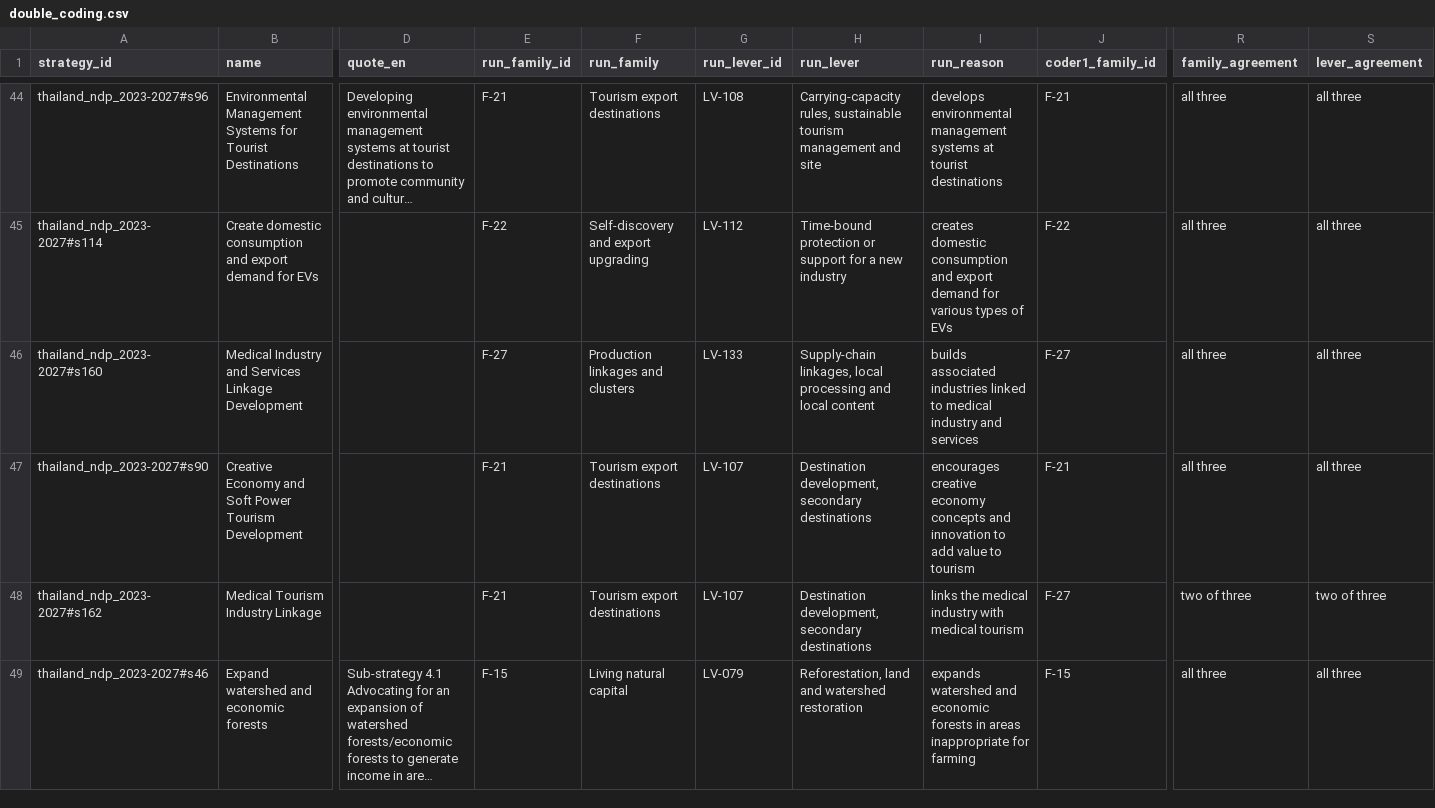
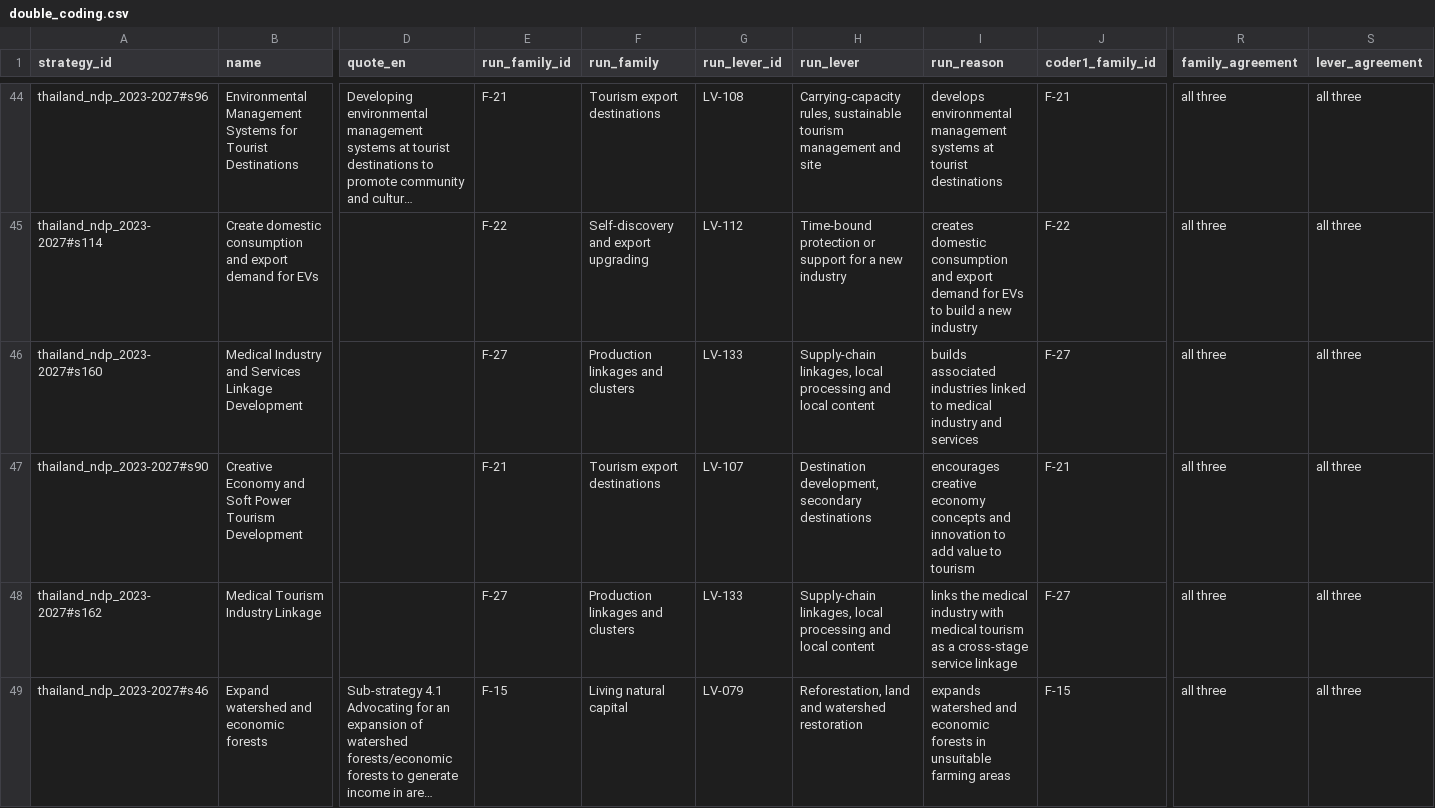
Before and after one commit to SebPasha/PVII_Golden_Response_Tree, a CSV file: tree/v4/thailand/plan_13th/double_coding.csv, drawn as a sheet; only a part is shown, gaps mark what is left out; long unchanged cells end in …; the diff covers the shown part only; the diff names each change by its address in the sheet, - before the commit and + after, or states it on an @@ line.

```diff
--- a/tree/v4/thailand/plan_13th/double_coding.csv
+++ b/tree/v4/thailand/plan_13th/double_coding.csv
-I45 (run_reason): …demand for various types of EVs
+I45 (run_reason): …demand for EVs to build a new industry
-E48 (run_family_id): F-21
+E48 (run_family_id): F-27
-F48 (run_family): Tourism export destinations
+F48 (run_family): Production linkages and clusters
-G48 (run_lever_id): LV-107
+G48 (run_lever_id): LV-133
-H48 (run_lever): Destination development, secondary destinations
+H48 (run_lever): Supply-chain linkages, local processing and local content
-I48 (run_reason): …medical tourism
+I48 (run_reason): …medical tourism as a cross-stage service linkage
-R48 (family_agreement): two of three
+R48 (family_agreement): all three
-S48 (lever_agreement): two of three
+S48 (lever_agreement): all three
-I49 (run_reason): …forests in areas inappropriate for farming
+I49 (run_reason): …forests in unsuitable farming areas
```
Also changed, not shown: 155 edited cells elsewhere in this file, tree/v4/levers_v4.csv, tree/v4/thailand/plan_13th/strategies.csv, 9 other files.
